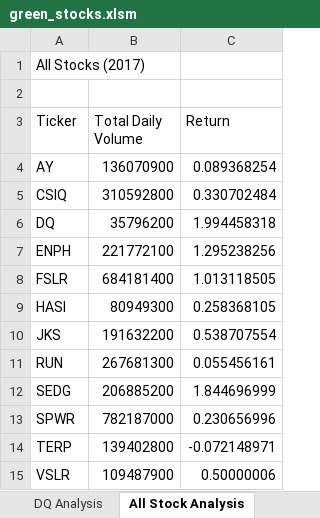
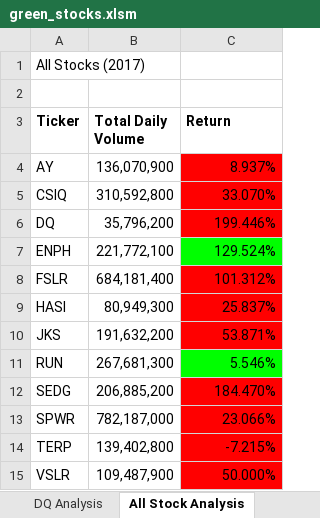
Before and after one commit to Aceofhearts1/Stock-Analysis, an Excel workbook: green_stocks.xlsm, sheet All Stock Analysis, drawn as a sheet; values as stored, in another font and other column widths than the file's, no borders; charts and pictures not drawn; the diff names each change by its address in the sheet, - before the commit and + after, or states it on an @@ line.

Commit message:
Add files via upload
Added a Timer to track the speed of our macro

```diff
--- a/green_stocks.xlsm (sheet All Stock Analysis)
+++ b/green_stocks.xlsm (sheet All Stock Analysis)
-A3:C3 bold: off
+A3:C3 bold: on
-B4 (Total Daily Volume): 136070900
+B4 (Total Daily Volume): 136,070,900
-C4 (Return): 0.089368254
+C4 (Return): 8.937%
-C4:C6 fill: none
+C4:C6 fill: #FF0000
-B5 (Total Daily Volume): 310592800
+B5 (Total Daily Volume): 310,592,800
-C5 (Return): 0.330702484
+C5 (Return): 33.070%
-B6 (Total Daily Volume): 35796200
+B6 (Total Daily Volume): 35,796,200
-C6 (Return): 1.994458318
+C6 (Return): 199.446%
-B7 (Total Daily Volume): 221772100
+B7 (Total Daily Volume): 221,772,100
-C7 (Return): 1.295238256
+C7 (Return): 129.524%
-C7 fill: none
+C7 fill: #00FF00
-B8 (Total Daily Volume): 684181400
+B8 (Total Daily Volume): 684,181,400
-C8 (Return): 1.013118505
+C8 (Return): 101.312%
-C8:C10 fill: none
+C8:C10 fill: #FF0000
-B9 (Total Daily Volume): 80949300
+B9 (Total Daily Volume): 80,949,300
-C9 (Return): 0.258368105
+C9 (Return): 25.837%
-B10 (Total Daily Volume): 191632200
+B10 (Total Daily Volume): 191,632,200
-C10 (Return): 0.538707554
+C10 (Return): 53.871%
-B11 (Total Daily Volume): 267681300
+B11 (Total Daily Volume): 267,681,300
-C11 (Return): 0.055456161
+C11 (Return): 5.546%
-C11 fill: none
+C11 fill: #00FF00
-B12 (Total Daily Volume): 206885200
+B12 (Total Daily Volume): 206,885,200
-C12 (Return): 1.844696999
+C12 (Return): 184.470%
-C12:C15 fill: none
+C12:C15 fill: #FF0000
-B13 (Total Daily Volume): 782187000
+B13 (Total Daily Volume): 782,187,000
-C13 (Return): 0.230656996
+C13 (Return): 23.066%
-B14 (Total Daily Volume): 139402800
+B14 (Total Daily Volume): 139,402,800
-C14 (Return): -0.072148971
+C14 (Return): -7.215%
-B15 (Total Daily Volume): 109487900
+B15 (Total Daily Volume): 109,487,900
-C15 (Return): 0.50000006
+C15 (Return): 50.000%
```
Also changed, not shown: charts or pictures.
